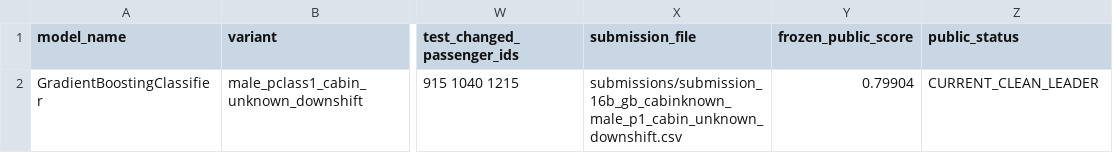
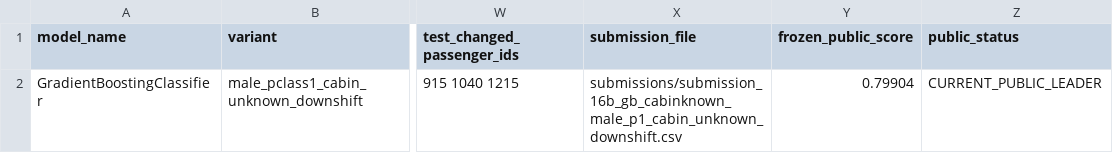
Before and after one commit to legion2440/kaggle-titanic, a CSV file: reports/16b_cabinknown_subgroup_gate_check.csv, drawn as a sheet; only a part is shown, gaps mark what is left out; the diff names each change by its address in the sheet, - before the commit and + after, or states it on an @@ line.

```diff
--- a/reports/16b_cabinknown_subgroup_gate_check.csv
+++ b/reports/16b_cabinknown_subgroup_gate_check.csv
-Z2 (public_status): CURRENT_CLEAN_LEADER
+Z2 (public_status): CURRENT_PUBLIC_LEADER
```
Also changed, not shown: 12 other files.
